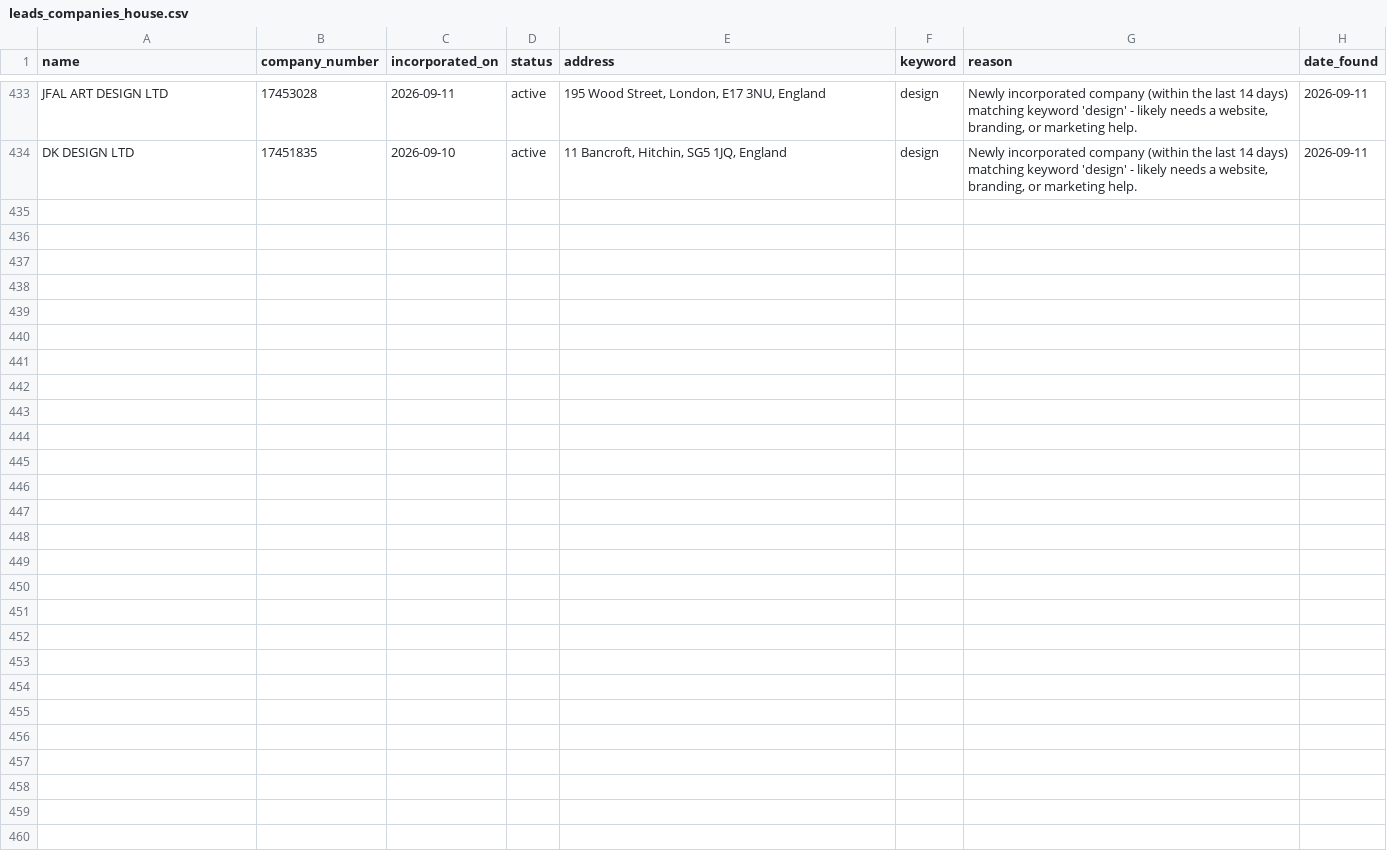
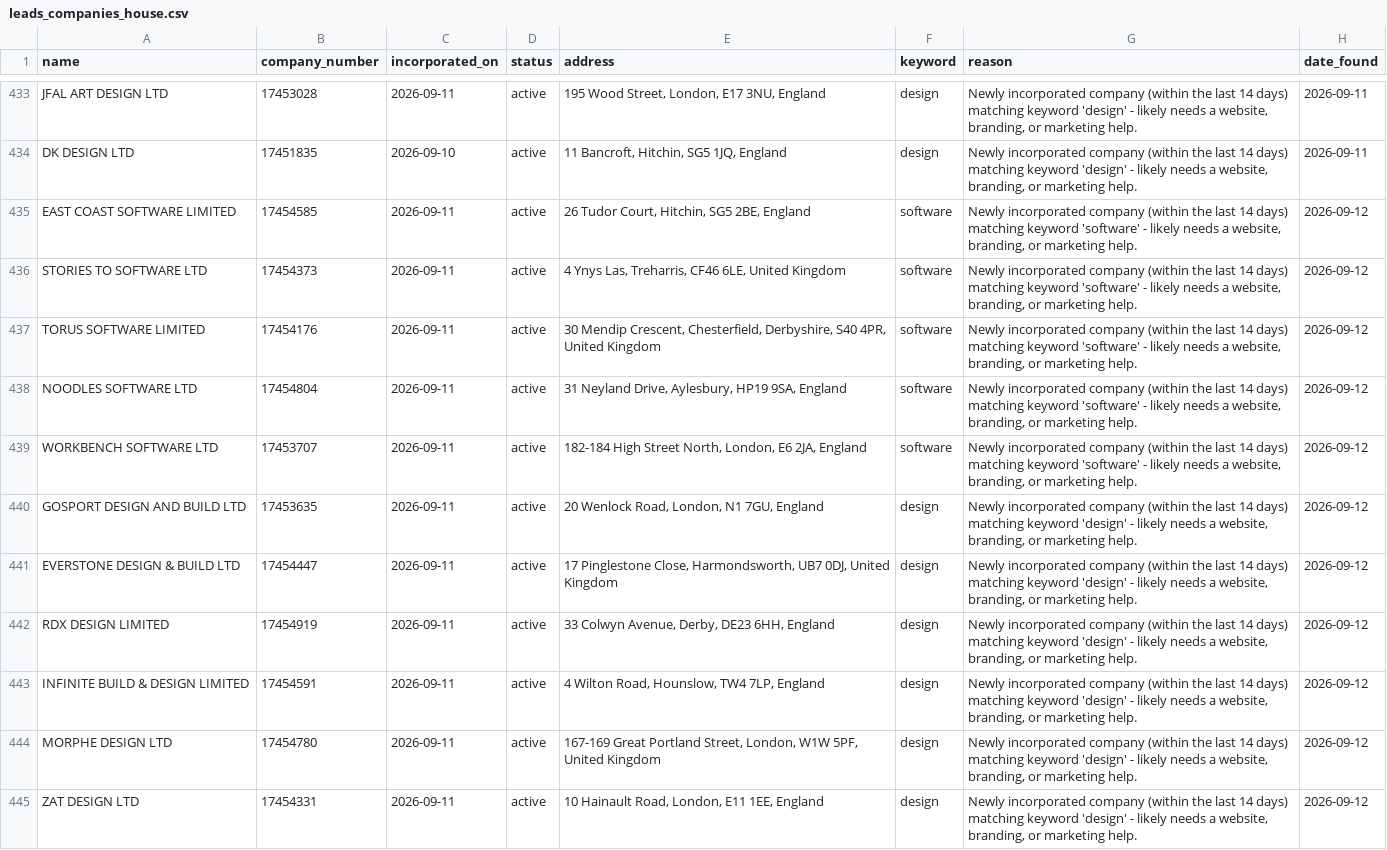
Before and after one commit to ashar-farooqui1/leads, a CSV file: data/leads_companies_house.csv, drawn as a sheet; only a part is shown, gaps mark what is left out.

```diff
--- a/data/leads_companies_house.csv
+++ b/data/leads_companies_house.csv
@@ -434 +434,12 @@ JFAL ART DESIGN LTD,17453028,2026-09-11,active,"195 Wood Street, London, E17 3NU
 DK DESIGN LTD,17451835,2026-09-10,active,"11 Bancroft, Hitchin, SG5 1JQ, England",design,"Newly incorporated company (within the last 14 days) matching keyword 'design' - likely needs a website, branding, or marketing help.",2026-09-11
+EAST COAST SOFTWARE LIMITED,17454585,2026-09-11,active,"26 Tudor Court, Hitchin, SG5 2BE, England",software,"Newly incorporated company (within the last 14 days) matching keyword 'software' - likely needs a website, branding, or marketing help.",2026-09-12
+STORIES TO SOFTWARE LTD,17454373,2026-09-11,active,"4 Ynys Las, Treharris, CF46 6LE, United Kingdom",software,"Newly incorporated company (within the last 14 days) matching keyword 'software' - likely needs a website, branding, or marketing help.",2026-09-12
+TORUS SOFTWARE LIMITED,17454176,2026-09-11,active,"30 Mendip Crescent, Chesterfield, Derbyshire, S40 4PR, United Kingdom",software,"Newly incorporated company (within the last 14 days) matching keyword 'software' - likely needs a website, branding, or marketing help.",2026-09-12
+NOODLES SOFTWARE LTD,17454804,2026-09-11,active,"31 Neyland Drive, Aylesbury, HP19 9SA, England",software,"Newly incorporated company (within the last 14 days) matching keyword 'software' - likely needs a website, branding, or marketing help.",2026-09-12
+WORKBENCH SOFTWARE LTD,17453707,2026-09-11,active,"182-184 High Street North, London, E6 2JA, England",software,"Newly incorporated company (within the last 14 days) matching keyword 'software' - likely needs a website, branding, or marketing help.",2026-09-12
+GOSPORT DESIGN AND BUILD LTD,17453635,2026-09-11,active,"20 Wenlock Road, London, N1 7GU, England",design,"Newly incorporated company (within the last 14 days) matching keyword 'design' - likely needs a website, branding, or marketing help.",2026-09-12
+EVERSTONE DESIGN & BUILD LTD,17454447,2026-09-11,active,"17 Pinglestone Close, Harmondsworth, UB7 0DJ, United Kingdom",design,"Newly incorporated company (within the last 14 days) matching keyword 'design' - likely needs a website, branding, or marketing help.",2026-09-12
+RDX DESIGN LIMITED,17454919,2026-09-11,active,"33 Colwyn Avenue, Derby, DE23 6HH, England",design,"Newly incorporated company (within the last 14 days) matching keyword 'design' - likely needs a website, branding, or marketing help.",2026-09-12
+INFINITE BUILD & DESIGN LIMITED,17454591,2026-09-11,active,"4 Wilton Road, Hounslow, TW4 7LP, England",design,"Newly incorporated company (within the last 14 days) matching keyword 'design' - likely needs a website, branding, or marketing help.",2026-09-12
+MORPHE DESIGN LTD,17454780,2026-09-11,active,"167-169 Great Portland Street, London, W1W 5PF, United Kingdom",design,"Newly incorporated company (within the last 14 days) matching keyword 'design' - likely needs a website, branding, or marketing help.",2026-09-12
+ZAT DESIGN LTD,17454331,2026-09-11,active,"10 Hainault Road, London, E11 1EE, England",design,"Newly incorporated company (within the last 14 days) matching keyword 'design' - likely needs a website, branding, or marketing help.",2026-09-12
```
Also changed, not shown: data/leads.csv, data/leads_overpass.csv.
